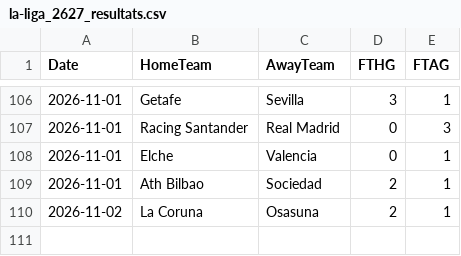
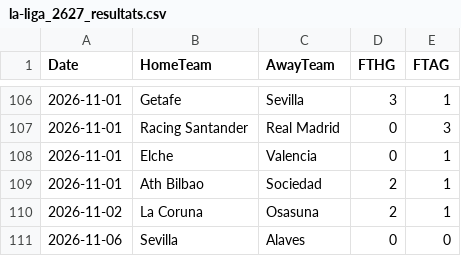
Before and after one commit to monstrekml/pronostics-app, a CSV file: data/foot/openfootball/la-liga_2627_resultats.csv, drawn as a sheet; only a part is shown, gaps mark what is left out; the diff names each change by its address in the sheet, - before the commit and + after, or states it on an @@ line.

```diff
--- a/data/foot/openfootball/la-liga_2627_resultats.csv
+++ b/data/foot/openfootball/la-liga_2627_resultats.csv
+row 111: 2026-11-06 | Sevilla | Alaves | 0 | 0
```
Also changed, not shown: data/cotes/cotes.csv, data/foot/openfootball/ligue-1_2627_resultats.csv, 3 other files.
